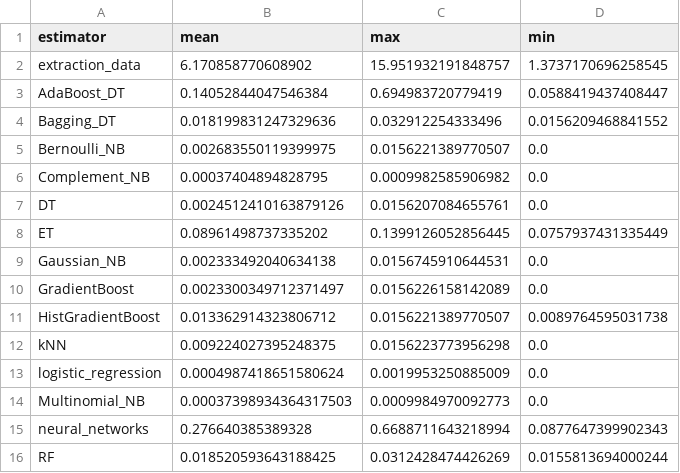
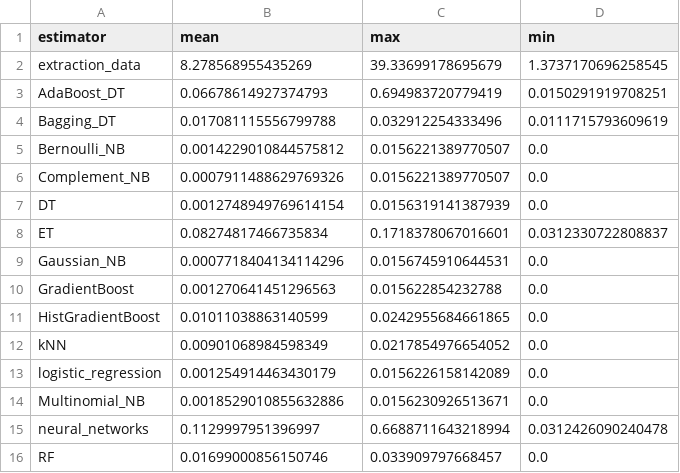
Before and after one commit to KostyaRyabov/phishDetect, a CSV file: data/logs/estimator_avg_time.csv, drawn as a sheet; only a part is shown; the diff covers the shown part only.

```diff
--- a/data/logs/estimator_avg_time.csv
+++ b/data/logs/estimator_avg_time.csv
@@ -1,16 +1,16 @@
 estimator,mean,max,min
-extraction_data,6.170858770608902,15.951932191848757,1.3737170696258545
-AdaBoost_DT,0.14052844047546384,0.694983720779419,0.0588419437408447
-Bagging_DT,0.018199831247329636,0.032912254333496,0.0156209468841552
-Bernoulli_NB,0.002683550119399975,0.0156221389770507,0.0
-Complement_NB,0.00037404894828795,0.0009982585906982,0.0
-DT,0.0024512410163879126,0.0156207084655761,0.0
-ET,0.08961498737335202,0.1399126052856445,0.0757937431335449
-Gaussian_NB,0.002333492040634138,0.0156745910644531,0.0
-GradientBoost,0.0023300349712371497,0.0156226158142089,0.0
-HistGradientBoost,0.013362914323806712,0.0156221389770507,0.0089764595031738
-kNN,0.009224027395248375,0.0156223773956298,0.0
-logistic_regression,0.0004987418651580624,0.0019953250885009,0.0
-Multinomial_NB,0.00037398934364317503,0.0009984970092773,0.0
-neural_networks,0.276640385389328,0.6688711643218994,0.0877647399902343
-RF,0.018520593643188425,0.0312428474426269,0.0155813694000244
+extraction_data,8.278568955435269,39.33699178695679,1.3737170696258545
+AdaBoost_DT,0.06678614927374793,0.694983720779419,0.0150291919708251
+Bagging_DT,0.017081115556799788,0.032912254333496,0.0111715793609619
+Bernoulli_NB,0.0014229010844575812,0.0156221389770507,0.0
+Complement_NB,0.0007911488629769326,0.0156221389770507,0.0
+DT,0.0012748949769614154,0.0156319141387939,0.0
+ET,0.08274817466735834,0.1718378067016601,0.0312330722808837
+Gaussian_NB,0.0007718404134114296,0.0156745910644531,0.0
+GradientBoost,0.001270641451296563,0.015622854232788,0.0
+HistGradientBoost,0.01011038863140599,0.0242955684661865,0.0
+kNN,0.00901068984598349,0.0217854976654052,0.0
+logistic_regression,0.001254914463430179,0.0156226158142089,0.0
+Multinomial_NB,0.0018529010855632886,0.0156230926513671,0.0
+neural_networks,0.1129997951396997,0.6688711643218994,0.0312426090240478
+RF,0.01699000856150746,0.033909797668457,0.0
```
Also changed, not shown: 23 edited cells elsewhere in this file, data/logs/estimator_rate_legit.csv, data/logs/estimator_rate_mean.csv, 9 other files.
